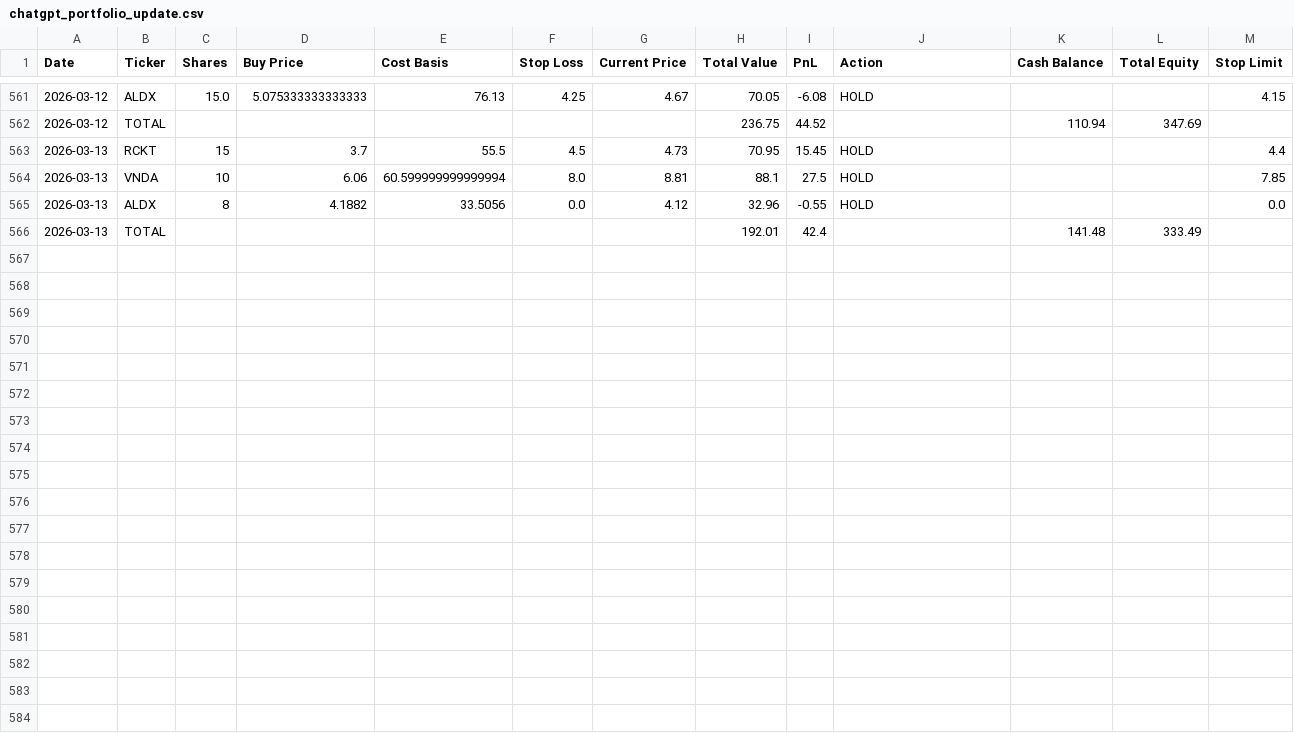
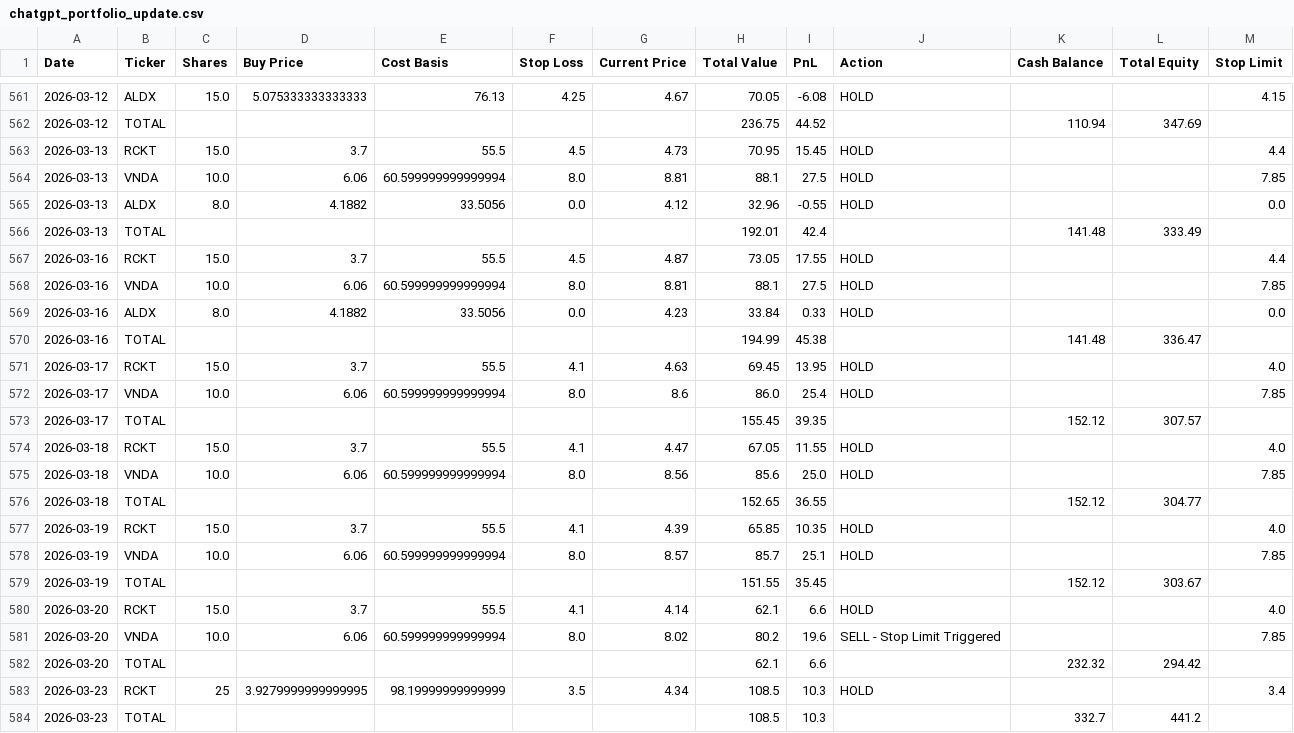
Before and after one commit to ibrovail/learnpython, a CSV file: Micro-Cap-Experiment-Updated/Start Your Own/chatgpt_portfolio_update.csv, drawn as a sheet; only a part is shown, gaps mark what is left out.

```diff
--- a/Micro-Cap-Experiment-Updated/Start Your Own/chatgpt_portfolio_update.csv
+++ b/Micro-Cap-Experiment-Updated/Start Your Own/chatgpt_portfolio_update.csv
@@ -562,5 +562,23 @@ Date,Ticker,Shares,Buy Price,Cost Basis,Stop Loss,Current Price,Total Value,PnL,
 2026-03-12,TOTAL,,,,,,236.75,44.52,,110.94,347.69,
-2026-03-13,RCKT,15,3.7,55.5,4.5,4.73,70.95,15.45,HOLD,,,4.4
-2026-03-13,VNDA,10,6.06,60.599999999999994,8.0,8.81,88.1,27.5,HOLD,,,7.85
-2026-03-13,ALDX,8,4.1882,33.5056,0.0,4.12,32.96,-0.55,HOLD,,,0.0
+2026-03-13,RCKT,15.0,3.7,55.5,4.5,4.73,70.95,15.45,HOLD,,,4.4
+2026-03-13,VNDA,10.0,6.06,60.599999999999994,8.0,8.81,88.1,27.5,HOLD,,,7.85
+2026-03-13,ALDX,8.0,4.1882,33.5056,0.0,4.12,32.96,-0.55,HOLD,,,0.0
 2026-03-13,TOTAL,,,,,,192.01,42.4,,141.48,333.49,
+2026-03-16,RCKT,15.0,3.7,55.5,4.5,4.87,73.05,17.55,HOLD,,,4.4
+2026-03-16,VNDA,10.0,6.06,60.599999999999994,8.0,8.81,88.1,27.5,HOLD,,,7.85
+2026-03-16,ALDX,8.0,4.1882,33.5056,0.0,4.23,33.84,0.33,HOLD,,,0.0
+2026-03-16,TOTAL,,,,,,194.99,45.38,,141.48,336.47,
+2026-03-17,RCKT,15.0,3.7,55.5,4.1,4.63,69.45,13.95,HOLD,,,4.0
+2026-03-17,VNDA,10.0,6.06,60.599999999999994,8.0,8.6,86.0,25.4,HOLD,,,7.85
+2026-03-17,TOTAL,,,,,,155.45,39.35,,152.12,307.57,
+2026-03-18,RCKT,15.0,3.7,55.5,4.1,4.47,67.05,11.55,HOLD,,,4.0
+2026-03-18,VNDA,10.0,6.06,60.599999999999994,8.0,8.56,85.6,25.0,HOLD,,,7.85
+2026-03-18,TOTAL,,,,,,152.65,36.55,,152.12,304.77,
+2026-03-19,RCKT,15.0,3.7,55.5,4.1,4.39,65.85,10.35,HOLD,,,4.0
+2026-03-19,VNDA,10.0,6.06,60.599999999999994,8.0,8.57,85.7,25.1,HOLD,,,7.85
+2026-03-19,TOTAL,,,,,,151.55,35.45,,152.12,303.67,
+2026-03-20,RCKT,15.0,3.7,55.5,4.1,4.14,62.1,6.6,HOLD,,,4.0
+2026-03-20,VNDA,10.0,6.06,60.599999999999994,8.0,8.02,80.2,19.6,SELL - Stop Limit Triggered,,,7.85
+2026-03-20,TOTAL,,,,,,62.1,6.6,,232.32,294.42,
+2026-03-23,RCKT,25,3.9279999999999995,98.19999999999999,3.5,4.34,108.5,10.3,HOLD,,,3.4
+2026-03-23,TOTAL,,,,,,108.5,10.3,,332.7,441.2,
```
Also changed, not shown: Micro-Cap-Experiment-Updated/Start Your Own/chatgpt_trade_log.csv, 25 other files.
